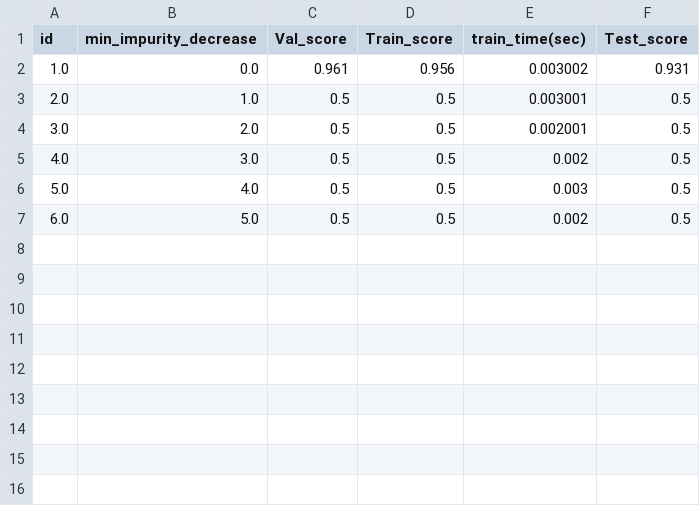
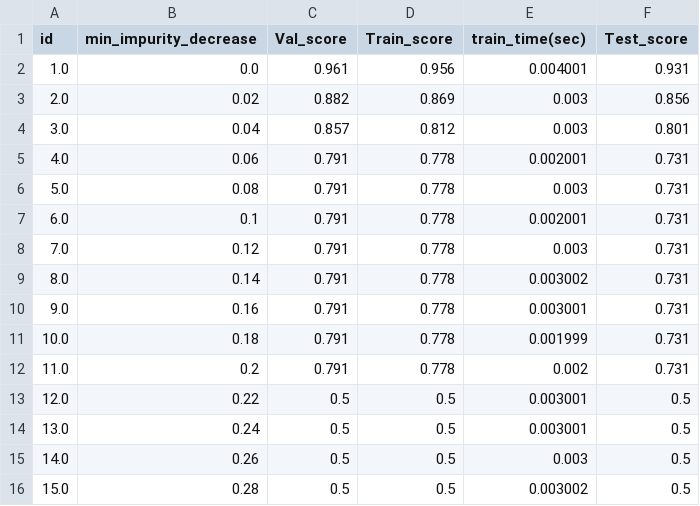
Before and after one commit to PalaciosYoan/Random_Forest, a CSV file: min_impurity_decrease/min_impurity_decrease.csv, drawn as a sheet.

```diff
--- a/min_impurity_decrease/min_impurity_decrease.csv
+++ b/min_impurity_decrease/min_impurity_decrease.csv
@@ -1,7 +1,16 @@
 id,min_impurity_decrease,Val_score,Train_score,train_time(sec),Test_score
-1.0,0.0,0.961,0.956,0.003002,0.931
-2.0,1.0,0.5,0.5,0.003001,0.5
-3.0,2.0,0.5,0.5,0.002001,0.5
-4.0,3.0,0.5,0.5,0.002,0.5
-5.0,4.0,0.5,0.5,0.003,0.5
-6.0,5.0,0.5,0.5,0.002,0.5
+1.0,0.0,0.961,0.956,0.004001,0.931
+2.0,0.02,0.882,0.869,0.003,0.856
+3.0,0.04,0.857,0.812,0.003,0.801
+4.0,0.06,0.791,0.778,0.002001,0.731
+5.0,0.08,0.791,0.778,0.003,0.731
+6.0,0.1,0.791,0.778,0.002001,0.731
+7.0,0.12,0.791,0.778,0.003,0.731
+8.0,0.14,0.791,0.778,0.003002,0.731
+9.0,0.16,0.791,0.778,0.003001,0.731
+10.0,0.18,0.791,0.778,0.001999,0.731
+11.0,0.2,0.791,0.778,0.002,0.731
+12.0,0.22,0.5,0.5,0.003001,0.5
+13.0,0.24,0.5,0.5,0.003001,0.5
+14.0,0.26,0.5,0.5,0.003,0.5
+15.0,0.28,0.5,0.5,0.003002,0.5
```
Also changed, not shown: max_depth/max_depth10.csv, max_features/max_features.csv, 10 other files.
